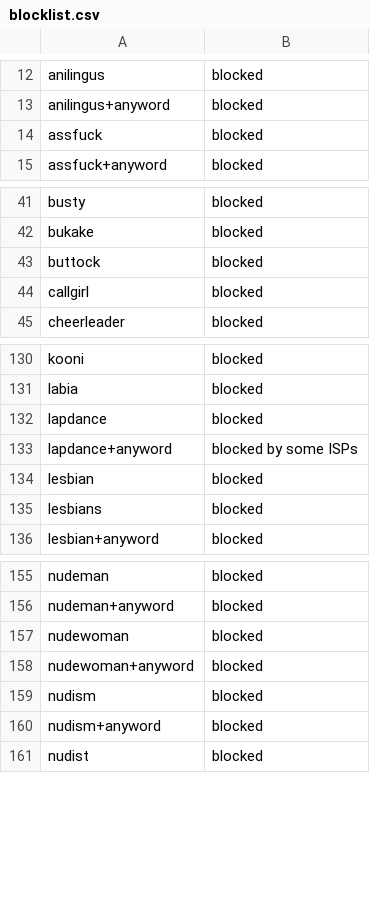
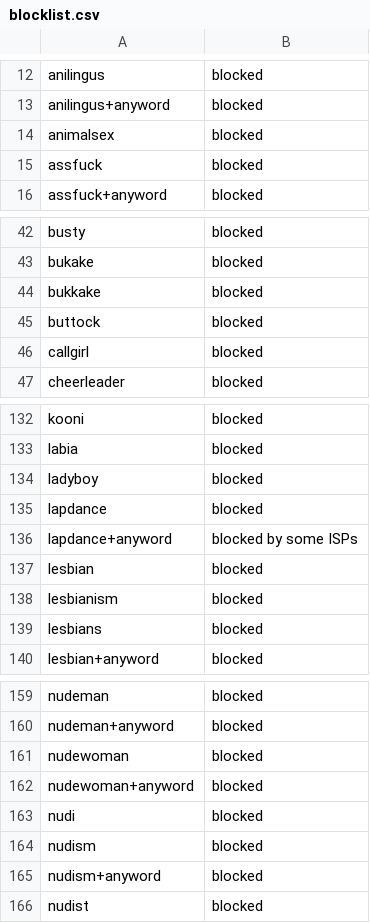
Before and after one commit to Saeed854/iranblockedkeywords, a CSV file: blocklist.csv, drawn as a sheet; only a part is shown, gaps mark what is left out.

Commit message:
added four keywords

```diff
--- a/blocklist.csv
+++ b/blocklist.csv
@@ -13,2 +13,3 @@ anilingus,blocked
 anilingus+anyword,blocked
+animalsex,blocked
 assfuck,blocked
@@ -42,2 +43,3 @@ busty,blocked
 bukake,blocked
+bukkake,blocked
 buttock,blocked
@@ -131,2 +133,3 @@ kooni,blocked
 labia,blocked
+ladyboy,blocked
 lapdance,blocked
@@ -134,2 +137,3 @@ lapdance+anyword ,blocked by some ISPs
 lesbian,blocked
+lesbianism,blocked
 lesbians,blocked
@@ -158,2 +162,3 @@ nudewoman,blocked
 nudewoman+anyword,blocked
+nudi,blocked
 nudism,blocked
```
